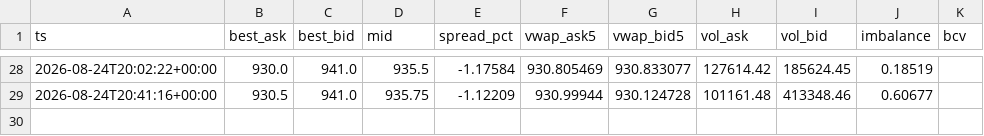
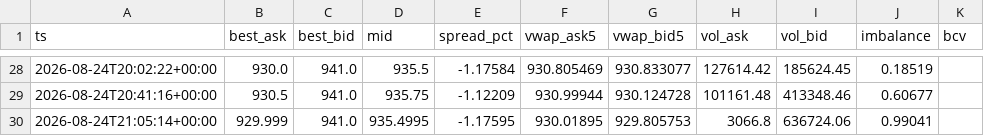
Before and after one commit to fnatic024/p2p-prediction, a CSV file: data/2026-08-24.csv, drawn as a sheet; only a part is shown, gaps mark what is left out.

```diff
--- a/data/2026-08-24.csv
+++ b/data/2026-08-24.csv
@@ -29 +29,2 @@ ts,best_ask,best_bid,mid,spread_pct,vwap_ask5,vwap_bid5,vol_ask,vol_bid,imbalanc
 2026-08-24T20:41:16+00:00,930.5,941.0,935.75,-1.12209,930.99944,930.124728,101161.48,413348.46,0.60677,
+2026-08-24T21:05:14+00:00,929.999,941.0,935.4995,-1.17595,930.01895,929.805753,3066.8,636724.06,0.99041,
```
Also changed, not shown: 1 other file.
